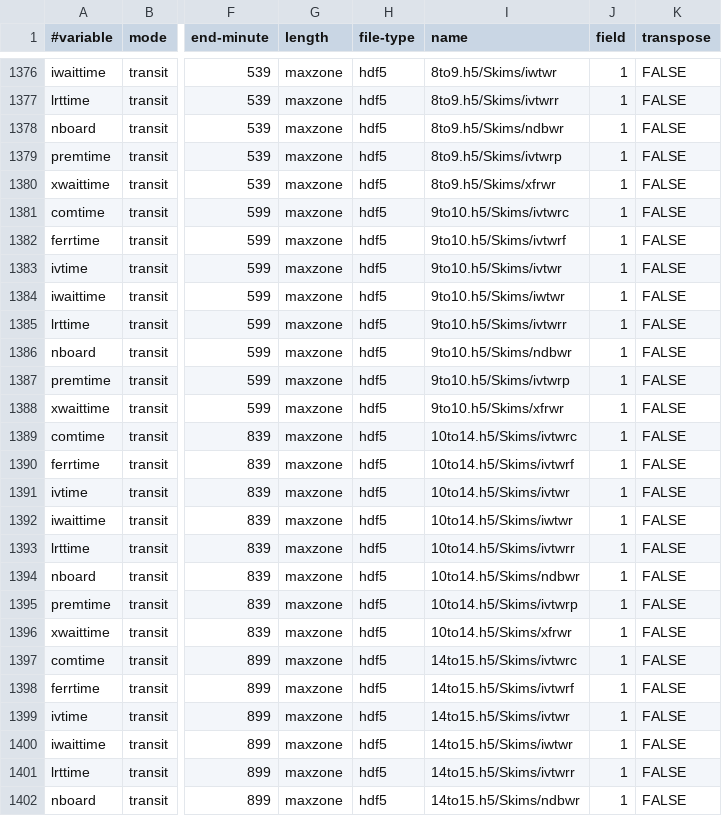
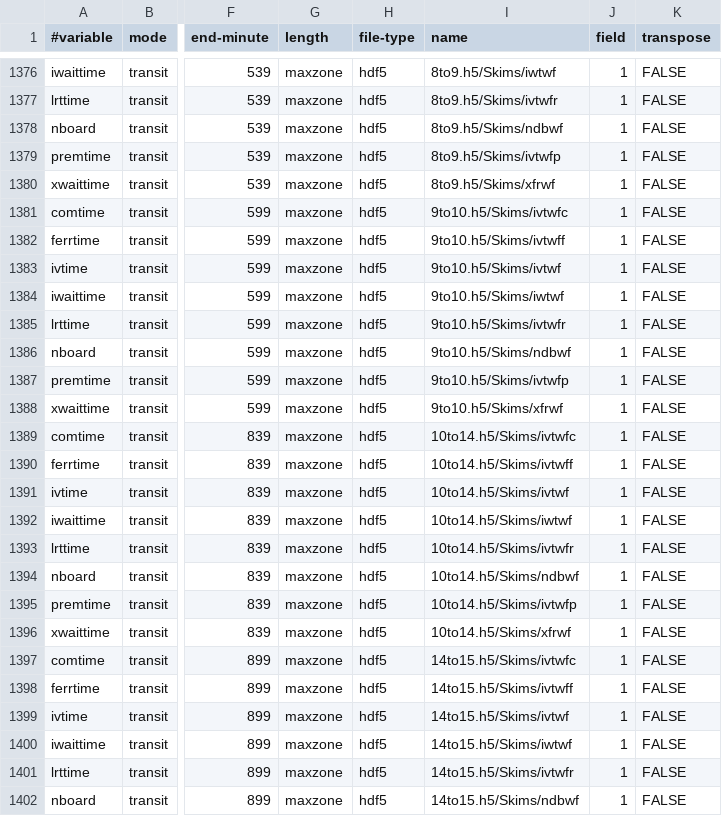
Before and after one commit to psrc/soundcast, a CSV file: inputs/model/roster/templates/psrc_roster_template.csv, drawn as a sheet; only a part is shown, gaps mark what is left out; the diff covers the shown part only; the diff names each change by its address in the sheet, - before the commit and + after, or states it on an @@ line.

```diff
--- a/inputs/model/roster/templates/psrc_roster_template.csv
+++ b/inputs/model/roster/templates/psrc_roster_template.csv
-I1376 (name): 8to9.h5/Skims/iwtwr
+I1376 (name): 8to9.h5/Skims/iwtwf
-I1377 (name): 8to9.h5/Skims/ivtwrr
+I1377 (name): 8to9.h5/Skims/ivtwfr
-I1378 (name): 8to9.h5/Skims/ndbwr
+I1378 (name): 8to9.h5/Skims/ndbwf
-I1379 (name): 8to9.h5/Skims/ivtwrp
+I1379 (name): 8to9.h5/Skims/ivtwfp
-I1380 (name): 8to9.h5/Skims/xfrwr
+I1380 (name): 8to9.h5/Skims/xfrwf
-I1381 (name): 9to10.h5/Skims/ivtwrc
+I1381 (name): 9to10.h5/Skims/ivtwfc
-I1382 (name): 9to10.h5/Skims/ivtwrf
+I1382 (name): 9to10.h5/Skims/ivtwff
-I1383 (name): 9to10.h5/Skims/ivtwr
+I1383 (name): 9to10.h5/Skims/ivtwf
-I1384 (name): 9to10.h5/Skims/iwtwr
+I1384 (name): 9to10.h5/Skims/iwtwf
-I1385 (name): 9to10.h5/Skims/ivtwrr
+I1385 (name): 9to10.h5/Skims/ivtwfr
-I1386 (name): 9to10.h5/Skims/ndbwr
+I1386 (name): 9to10.h5/Skims/ndbwf
-I1387 (name): 9to10.h5/Skims/ivtwrp
+I1387 (name): 9to10.h5/Skims/ivtwfp
-I1388 (name): 9to10.h5/Skims/xfrwr
+I1388 (name): 9to10.h5/Skims/xfrwf
-I1389 (name): 10to14.h5/Skims/ivtwrc
+I1389 (name): 10to14.h5/Skims/ivtwfc
-I1390 (name): 10to14.h5/Skims/ivtwrf
+I1390 (name): 10to14.h5/Skims/ivtwff
-I1391 (name): 10to14.h5/Skims/ivtwr
+I1391 (name): 10to14.h5/Skims/ivtwf
-I1392 (name): 10to14.h5/Skims/iwtwr
+I1392 (name): 10to14.h5/Skims/iwtwf
-I1393 (name): 10to14.h5/Skims/ivtwrr
+I1393 (name): 10to14.h5/Skims/ivtwfr
-I1394 (name): 10to14.h5/Skims/ndbwr
+I1394 (name): 10to14.h5/Skims/ndbwf
-I1395 (name): 10to14.h5/Skims/ivtwrp
+I1395 (name): 10to14.h5/Skims/ivtwfp
-I1396 (name): 10to14.h5/Skims/xfrwr
+I1396 (name): 10to14.h5/Skims/xfrwf
-I1397 (name): 14to15.h5/Skims/ivtwrc
+I1397 (name): 14to15.h5/Skims/ivtwfc
-I1398 (name): 14to15.h5/Skims/ivtwrf
+I1398 (name): 14to15.h5/Skims/ivtwff
-I1399 (name): 14to15.h5/Skims/ivtwr
+I1399 (name): 14to15.h5/Skims/ivtwf
-I1400 (name): 14to15.h5/Skims/iwtwr
+I1400 (name): 14to15.h5/Skims/iwtwf
-I1401 (name): 14to15.h5/Skims/ivtwrr
+I1401 (name): 14to15.h5/Skims/ivtwfr
-I1402 (name): 14to15.h5/Skims/ndbwr
+I1402 (name): 14to15.h5/Skims/ndbwf
```
Also changed, not shown: 61 edited cells elsewhere in this file, 3 other files.
